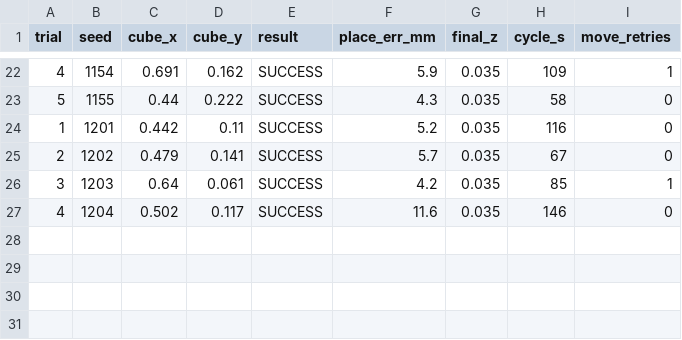
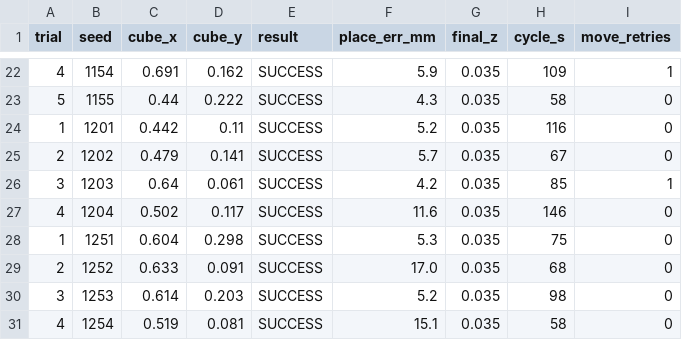
Before and after one commit to sweety9-blip/Vision-based-pick-and-place-robot, a CSV file: trials.csv, drawn as a sheet; only a part is shown, gaps mark what is left out; the diff names each change by its address in the sheet, - before the commit and + after, or states it on an @@ line.

Commit message:
30 trials completed

```diff
--- a/trials.csv
+++ b/trials.csv
+row 28: 1 | 1251 | 0.604 | 0.298 | SUCCESS | 5.3 | 0.035 | 75 | 0
+row 29: 2 | 1252 | 0.633 | 0.091 | SUCCESS | 17.0 | 0.035 | 68 | 0
+row 30: 3 | 1253 | 0.614 | 0.203 | SUCCESS | 5.2 | 0.035 | 98 | 0
+row 31: 4 | 1254 | 0.519 | 0.081 | SUCCESS | 15.1 | 0.035 | 58 | 0
```
Also changed, not shown: 6 other files.
